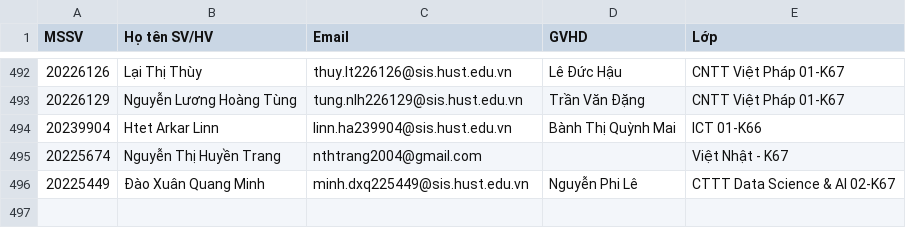
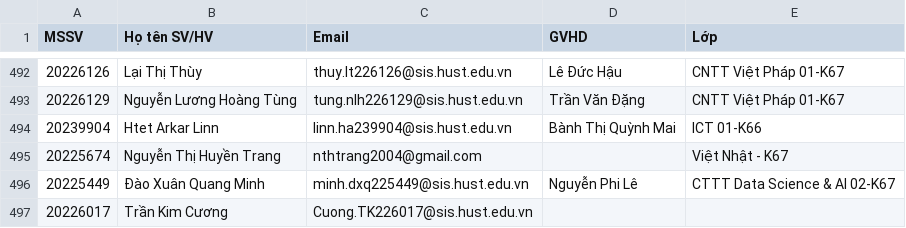
Before and after one commit to aspiringcoder6/ThanksPartyQRServer, a CSV file: participantsFinal.csv, drawn as a sheet; only a part is shown, gaps mark what is left out.

Commit message:
FINAL FINAL PARTICIPANTS

```diff
--- a/participantsFinal.csv
+++ b/participantsFinal.csv
@@ -496 +496,2 @@
 20225449,Đào Xuân Quang Minh,minh.dxq225449@sis.hust.edu.vn,Nguyễn Phi Lê,CTTT Data Science & AI 02-K67
+20226017,Trần Kim Cương,Cuong.TK226017@sis.hust.edu.vn,,
```
